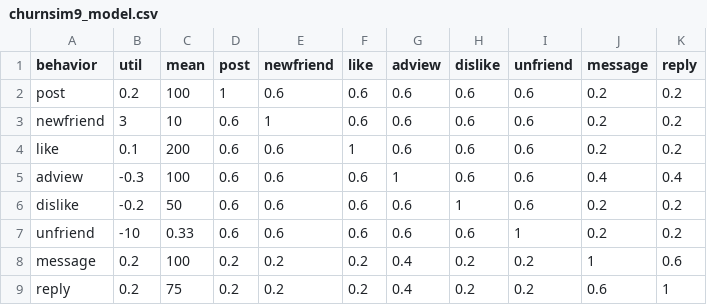
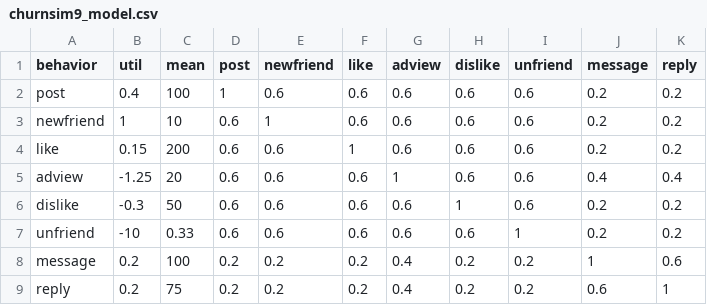
Before and after one commit to carl24k/fight-churn, a CSV file: data-generation/conf/churnsim9_model.csv, drawn as a sheet.

```diff
--- a/data-generation/conf/churnsim9_model.csv
+++ b/data-generation/conf/churnsim9_model.csv
@@ -1,7 +1,7 @@
 behavior,util,mean,post,newfriend,like,adview,dislike,unfriend,message,reply
-post,0.2,100,1,0.6,0.6,0.6,0.6,0.6,0.2,0.2
-newfriend,3,10,0.6,1,0.6,0.6,0.6,0.6,0.2,0.2
-like,0.1,200,0.6,0.6,1,0.6,0.6,0.6,0.2,0.2
-adview,-0.3,100,0.6,0.6,0.6,1,0.6,0.6,0.4,0.4
-dislike,-0.2,50,0.6,0.6,0.6,0.6,1,0.6,0.2,0.2
+post,0.4,100,1,0.6,0.6,0.6,0.6,0.6,0.2,0.2
+newfriend,1,10,0.6,1,0.6,0.6,0.6,0.6,0.2,0.2
+like,0.15,200,0.6,0.6,1,0.6,0.6,0.6,0.2,0.2
+adview,-1.25,20,0.6,0.6,0.6,1,0.6,0.6,0.4,0.4
+dislike,-0.3,50,0.6,0.6,0.6,0.6,1,0.6,0.2,0.2
 unfriend,-10,0.33,0.6,0.6,0.6,0.6,0.6,1,0.2,0.2
```
Also changed, not shown: 1 other file.
